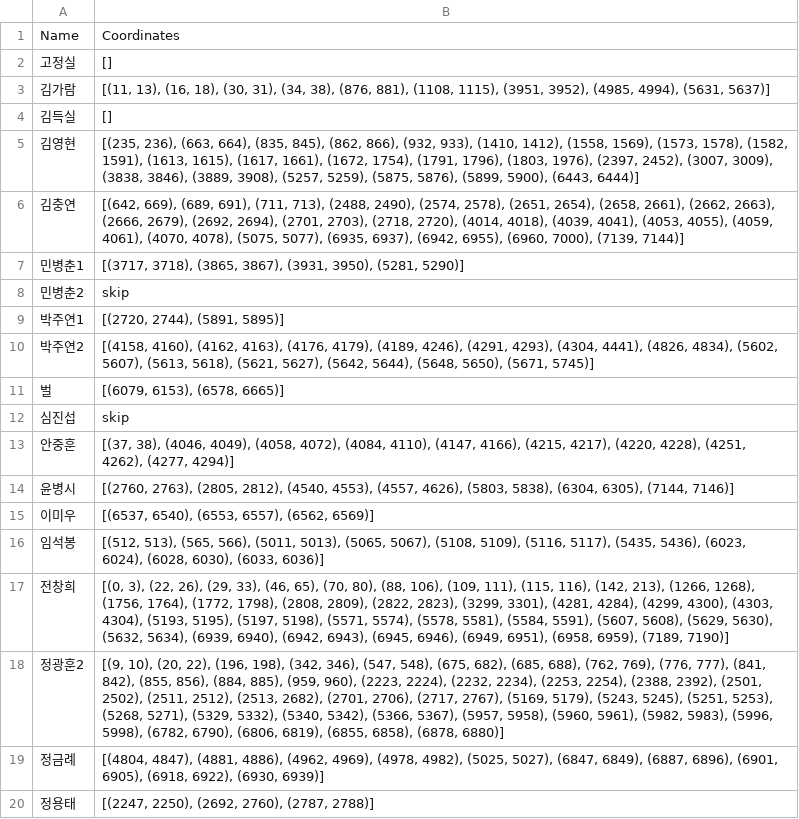
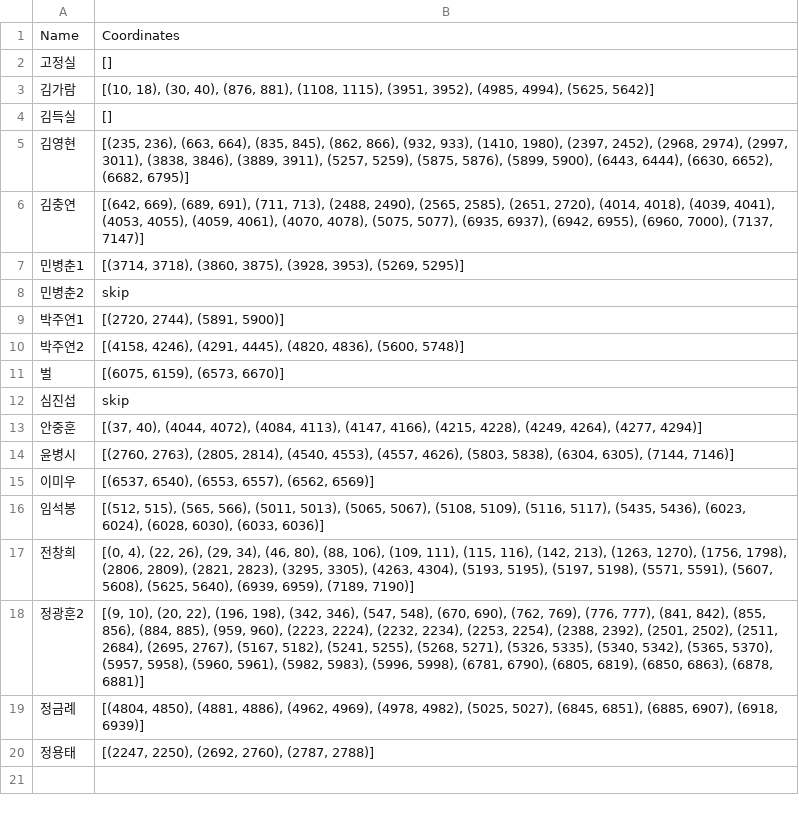
Before and after one commit to bargie5255/Mg_infusion_coma, a CSV file: large_artifact.csv, drawn as a sheet.

Commit message:
0910 수정
1회차 주성 수정
고승연 교수님 EEG 리뷰 후 재수정 예정

```diff
--- a/large_artifact.csv
+++ b/large_artifact.csv
@@ -2,19 +2,19 @@
 고정실,[]
-김가람,"[(11, 13), (16, 18), (30, 31), (34, 38), (876, 881), (1108, 1115), (3951, 3952), (4985, 4994), (5631, 5637)]"
+김가람,"[(10, 18), (30, 40), (876, 881), (1108, 1115), (3951, 3952), (4985, 4994), (5625, 5642)]"
 김득실,[]
-김영현,"[(235, 236), (663, 664), (835, 845), (862, 866), (932, 933), (1410, 1412), (1558, 1569), (1573, 1578), (1582, 1591), (1613, 1615), (1617, 1661), (1672, 1754), (1791, 1796), (1803, 1976), (2397, 2452), (3007, 3009), (3838, 3846), (3889, 3908), (5257, 5259), (5875, 5876), (5899, 5900), (6443, 6444)]"
-김충연,"[(642, 669), (689, 691), (711, 713), (2488, 2490), (2574, 2578), (2651, 2654), (2658, 2661), (2662, 2663), (2666, 2679), (2692, 2694), (2701, 2703), (2718, 2720), (4014, 4018), (4039, 4041), (4053, 4055), (4059, 4061), (4070, 4078), (5075, 5077), (6935, 6937), (6942, 6955), (6960, 7000), (7139, 7144)]"
-민병춘1,"[(3717, 3718), (3865, 3867), (3931, 3950), (5281, 5290)]"
+김영현,"[(235, 236), (663, 664), (835, 845), (862, 866), (932, 933), (1410, 1980), (2397, 2452), (2968, 2974), (2997, 3011), (3838, 3846), (3889, 3911), (5257, 5259), (5875, 5876), (5899, 5900), (6443, 6444), (6630, 6652), (6682, 6795)]"
+김충연,"[(642, 669), (689, 691), (711, 713), (2488, 2490), (2565, 2585), (2651, 2720), (4014, 4018), (4039, 4041), (4053, 4055), (4059, 4061), (4070, 4078), (5075, 5077), (6935, 6937), (6942, 6955), (6960, 7000), (7137, 7147)]"
+민병춘1,"[(3714, 3718), (3860, 3875), (3928, 3953), (5269, 5295)]"
 민병춘2,skip
-박주연1,"[(2720, 2744), (5891, 5895)]"
-박주연2,"[(4158, 4160), (4162, 4163), (4176, 4179), (4189, 4246), (4291, 4293), (4304, 4441), (4826, 4834), (5602, 5607), (5613, 5618), (5621, 5627), (5642, 5644), (5648, 5650), (5671, 5745)]"
-벌,"[(6079, 6153), (6578, 6665)]"
+박주연1,"[(2720, 2744), (5891, 5900)]"
+박주연2,"[(4158, 4246), (4291, 4445), (4820, 4836), (5600, 5748)]"
+벌,"[(6075, 6159), (6573, 6670)]"
 심진섭,skip
-안중훈,"[(37, 38), (4046, 4049), (4058, 4072), (4084, 4110), (4147, 4166), (4215, 4217), (4220, 4228), (4251, 4262), (4277, 4294)]"
-윤병시,"[(2760, 2763), (2805, 2812), (4540, 4553), (4557, 4626), (5803, 5838), (6304, 6305), (7144, 7146)]"
+안중훈,"[(37, 40), (4044, 4072), (4084, 4113), (4147, 4166), (4215, 4228), (4249, 4264), (4277, 4294)]"
+윤병시,"[(2760, 2763), (2805, 2814), (4540, 4553), (4557, 4626), (5803, 5838), (6304, 6305), (7144, 7146)]"
 이미우,"[(6537, 6540), (6553, 6557), (6562, 6569)]"
-임석봉,"[(512, 513), (565, 566), (5011, 5013), (5065, 5067), (5108, 5109), (5116, 5117), (5435, 5436), (6023, 6024), (6028, 6030), (6033, 6036)]"
-전창희,"[(0, 3), (22, 26), (29, 33), (46, 65), (70, 80), (88, 106), (109, 111), (115, 116), (142, 213), (1266, 1268), (1756, 1764), (1772, 1798), (2808, 2809), (2822, 2823), (3299, 3301), (4281, 4284), (4299, 4300), (4303, 4304), (5193, 5195), (5197, 5198), (5571, 5574), (5578, 5581), (5584, 5591), (5607, 5608), (5629, 5630), (5632, 5634), (6939, 6940), (6942, 6943), (6945, 6946), (6949, 6951), (6958, 6959), (7189, 7190)]"
-정광훈2,"[(9, 10), (20, 22), (196, 198), (342, 346), (547, 548), (675, 682), (685, 688), (762, 769), (776, 777), (841, 842), (855, 856), (884, 885), (959, 960), (2223, 2224), (2232, 2234), (2253, 2254), (2388, 2392), (2501, 2502), (2511, 2512), (2513, 2682), (2701, 2706), (2717, 2767), (5169, 5179), (5243, 5245), (5251, 5253), (5268, 5271), (5329, 5332), (5340, 5342), (5366, 5367), (5957, 5958), (5960, 5961), (5982, 5983), (5996, 5998), (6782, 6790), (6806, 6819), (6855, 6858), (6878, 6880)]"
-정금례,"[(4804, 4847), (4881, 4886), (4962, 4969), (4978, 4982), (5025, 5027), (6847, 6849), (6887, 6896), (6901, 6905), (6918, 6922), (6930, 6939)]"
+임석봉,"[(512, 515), (565, 566), (5011, 5013), (5065, 5067), (5108, 5109), (5116, 5117), (5435, 5436), (6023, 6024), (6028, 6030), (6033, 6036)]"
+전창희,"[(0, 4), (22, 26), (29, 34), (46, 80), (88, 106), (109, 111), (115, 116), (142, 213), (1263, 1270), (1756, 1798), (2806, 2809), (2821, 2823), (3295, 3305), (4263, 4304), (5193, 5195), (5197, 5198), (5571, 5591), (5607, 5608), (5625, 5640), (6939, 6959), (7189, 7190)]"
+정광훈2,"[(9, 10), (20, 22), (196, 198), (342, 346), (547, 548), (670, 690), (762, 769), (776, 777), (841, 842), (855, 856), (884, 885), (959, 960), (2223, 2224), (2232, 2234), (2253, 2254), (2388, 2392), (2501, 2502), (2511, 2684), (2695, 2767), (5167, 5182), (5241, 5255), (5268, 5271), (5326, 5335), (5340, 5342), (5365, 5370), (5957, 5958), (5960, 5961), (5982, 5983), (5996, 5998), (6781, 6790), (6805, 6819), (6850, 6863), (6878, 6881)]"
+정금례,"[(4804, 4850), (4881, 4886), (4962, 4969), (4978, 4982), (5025, 5027), (6845, 6851), (6885, 6907), (6918, 6939)]"
 정용태,"[(2247, 2250), (2692, 2760), (2787, 2788)]"
```
